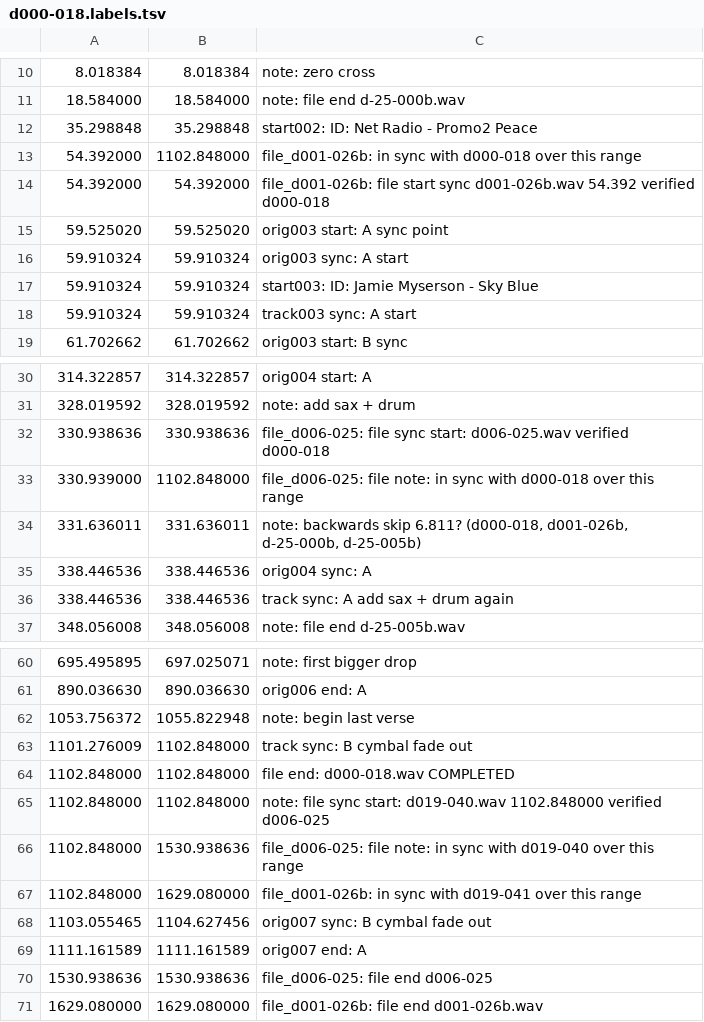
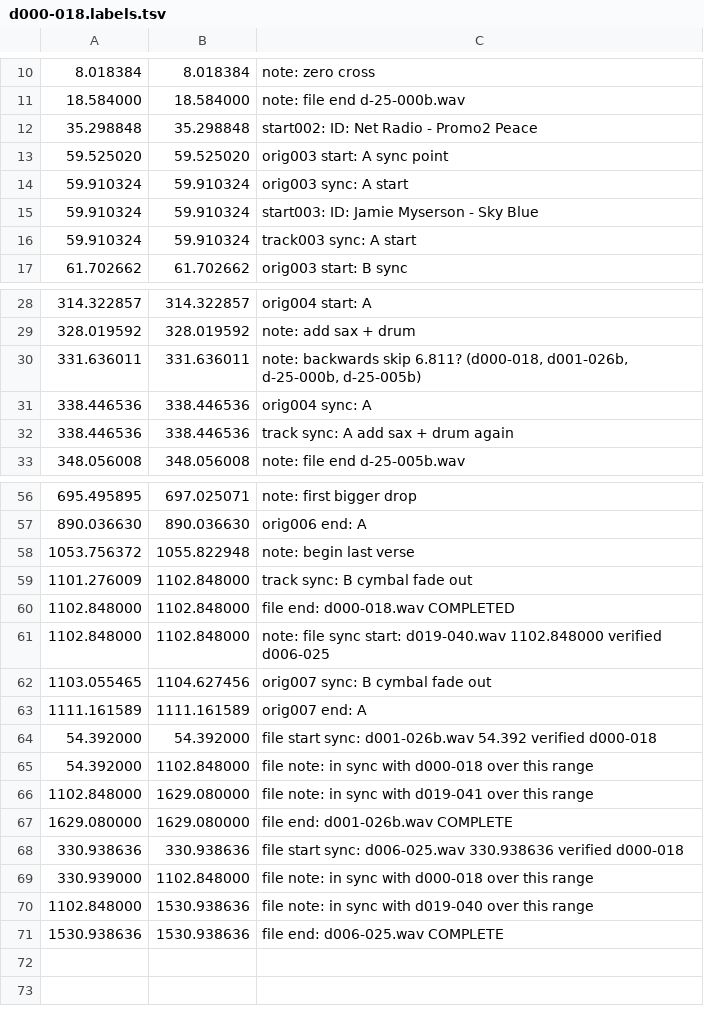
Before and after one commit to trjh/netradio_DNB_analysis, a TSV file: labels/d000-018.labels.tsv, drawn as a sheet; only a part is shown, gaps mark what is left out.

Commit message:
separate data for two overlapping files

```diff
--- a/labels/d000-018.labels.tsv
+++ b/labels/d000-018.labels.tsv
@@ -12,4 +12,2 @@
 35.298848	35.298848	start002: ID: Net Radio - Promo2 Peace
-54.392000	1102.848000	file_d001-026b: in sync with d000-018 over this range
-54.392000	54.392000	file_d001-026b: file start sync d001-026b.wav 54.392 verified d000-018
 59.525020	59.525020	orig003 start: A sync point
@@ -31,4 +29,2 @@
 328.019592	328.019592	note: add sax + drum
-330.938636	330.938636	file_d006-025: file sync start: d006-025.wav verified d000-018
-330.939000	1102.848000	file_d006-025: file note: in sync with d000-018 over this range
 331.636011	331.636011	note: backwards skip 6.811? (d000-018, d001-026b, d-25-000b, d-25-005b)
@@ -65,7 +61,11 @@
 1102.848000	1102.848000	note: file sync start: d019-040.wav 1102.848000 verified d006-025
-1102.848000	1530.938636	file_d006-025: file note: in sync with d019-040 over this range
-1102.848000	1629.080000	file_d001-026b: in sync with d019-041 over this range
 1103.055465	1104.627456	orig007 sync: B cymbal fade out
 1111.161589	1111.161589	orig007 end: A
-1530.938636	1530.938636	file_d006-025: file end d006-025
-1629.080000	1629.080000	file_d001-026b: file end d001-026b.wav
+54.392000	54.392000	file start sync: d001-026b.wav 54.392 verified d000-018
+54.392000	1102.848000	file note: in sync with d000-018 over this range
+1102.848000	1629.080000	file note: in sync with d019-041 over this range
+1629.080000	1629.080000	file end: d001-026b.wav COMPLETE
+330.938636	330.938636	file start sync: d006-025.wav 330.938636 verified d000-018
+330.939000	1102.848000	file note: in sync with d000-018 over this range
+1102.848000	1530.938636	file note: in sync with d019-040 over this range
+1530.938636	1530.938636	file end: d006-025.wav COMPLETE
```
